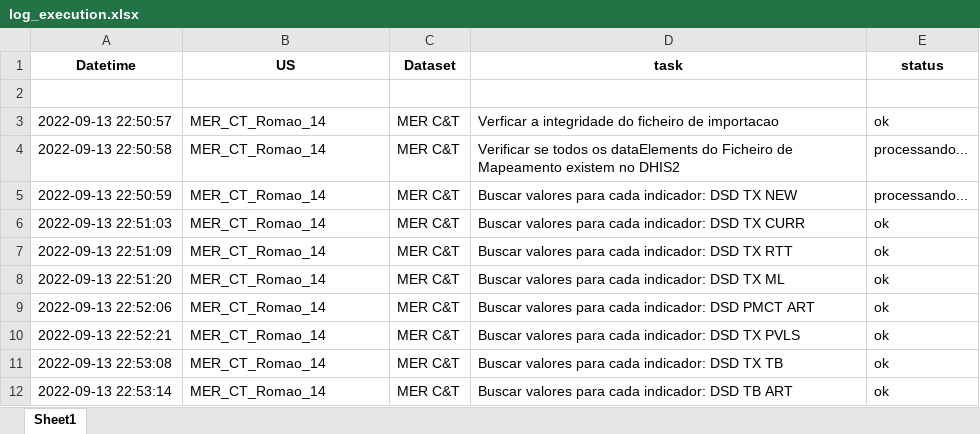
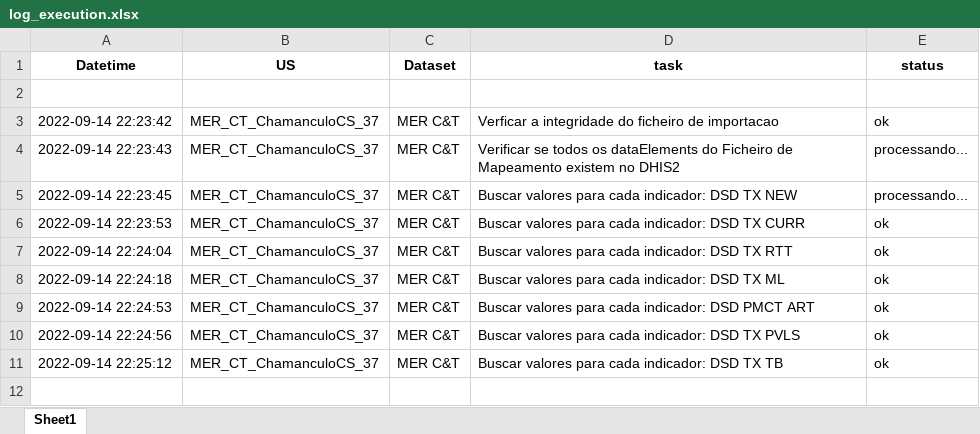
Before and after one commit to crysiscore/r-dhis2-mer-data-import, an Excel workbook: logs/log_execution.xlsx, sheet Sheet1, drawn as a sheet; values as stored, in another font and other column widths than the file's, no borders; the diff names each change by its address in the sheet, - before the commit and + after, or states it on an @@ line.

```diff
--- a/logs/log_execution.xlsx (sheet Sheet1)
+++ b/logs/log_execution.xlsx (sheet Sheet1)
-A3 (Datetime): 2022-09-13 22:50:57
+A3 (Datetime): 2022-09-14 22:23:42
-B3:B11 (US): MER_CT_Romao_14
+B3:B11 (US): MER_CT_ChamanculoCS_37
-A4 (Datetime): 2022-09-13 22:50:58
+A4 (Datetime): 2022-09-14 22:23:43
-A5 (Datetime): 2022-09-13 22:50:59
+A5 (Datetime): 2022-09-14 22:23:45
-A6 (Datetime): 2022-09-13 22:51:03
+A6 (Datetime): 2022-09-14 22:23:53
-A7 (Datetime): 2022-09-13 22:51:09
+A7 (Datetime): 2022-09-14 22:24:04
-A8 (Datetime): 2022-09-13 22:51:20
+A8 (Datetime): 2022-09-14 22:24:18
-A9 (Datetime): 2022-09-13 22:52:06
+A9 (Datetime): 2022-09-14 22:24:53
-A10 (Datetime): 2022-09-13 22:52:21
+A10 (Datetime): 2022-09-14 22:24:56
-A11 (Datetime): 2022-09-13 22:53:08
+A11 (Datetime): 2022-09-14 22:25:12
-row 12: 2022-09-13 22:53:14 | MER_CT_Romao_14 | MER C&T | Buscar valores para cada indicador: DSD TB ART | ok
```
Also changed, not shown: logs/log_execution_warning.xlsx, mapping/MER CARE & TREATMENT.xlsx, 2 other files.
